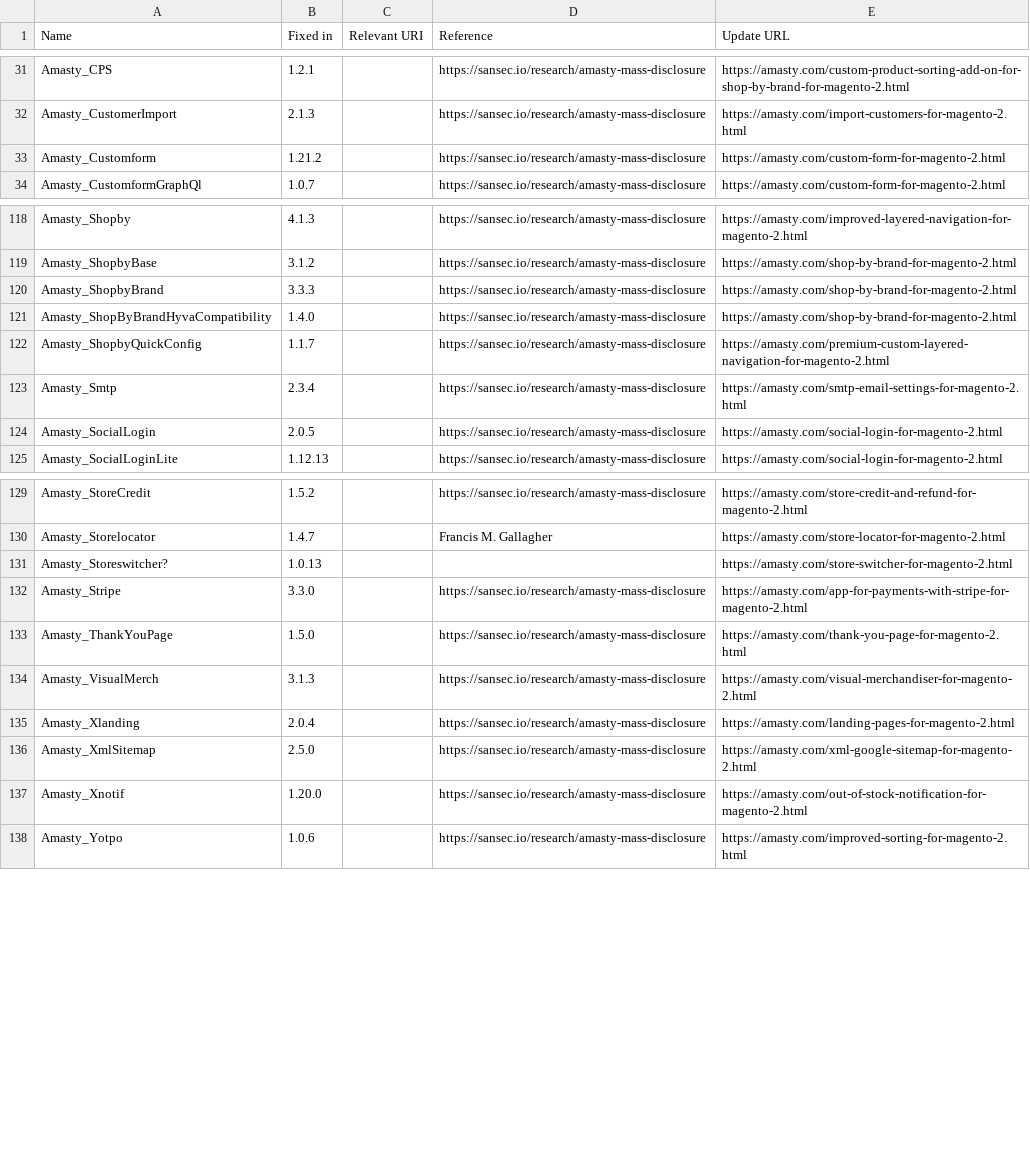
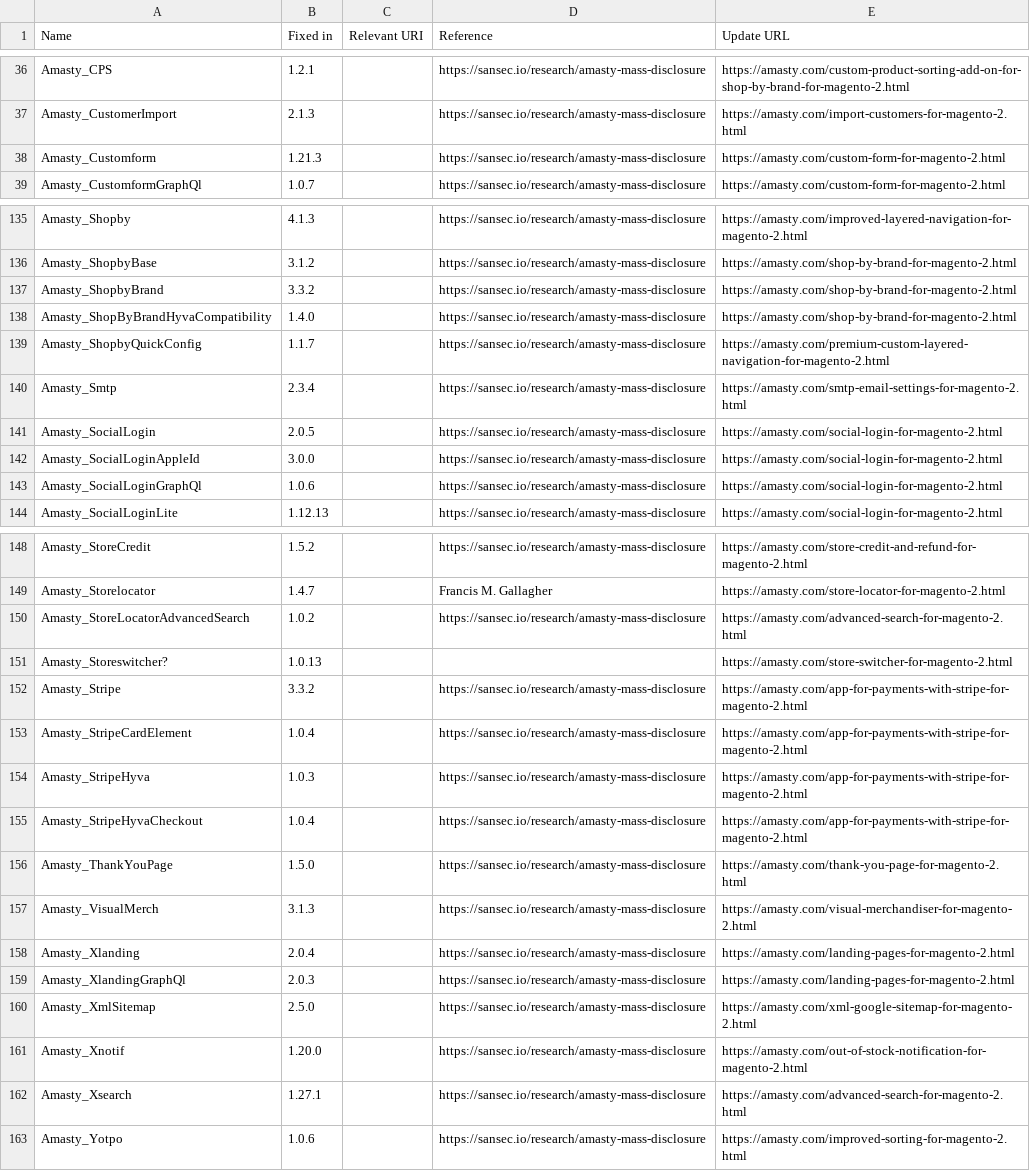
Before and after one commit to sansecio/magevulndb, a CSV file: magento2-vulnerable-extensions.csv, drawn as a sheet; only a part is shown, gaps mark what is left out; the diff covers the shown part only.

Commit message:
amasty batch

```diff
--- a/magento2-vulnerable-extensions.csv
+++ b/magento2-vulnerable-extensions.csv
@@ -32,3 +37,3 @@ Amasty_CPS,1.2.1,,https://sansec.io/research/amasty-mass-disclosure,https://amas
 Amasty_CustomerImport,2.1.3,,https://sansec.io/research/amasty-mass-disclosure,https://amasty.com/import-customers-for-magento-2.html
-Amasty_Customform,1.21.2,,https://sansec.io/research/amasty-mass-disclosure,https://amasty.com/custom-form-for-magento-2.html
+Amasty_Customform,1.21.3,,https://sansec.io/research/amasty-mass-disclosure,https://amasty.com/custom-form-for-magento-2.html
 Amasty_CustomformGraphQl,1.0.7,,https://sansec.io/research/amasty-mass-disclosure,https://amasty.com/custom-form-for-magento-2.html
@@ -119,3 +136,3 @@ Amasty_Shopby,4.1.3,,https://sansec.io/research/amasty-mass-disclosure,https://a
 Amasty_ShopbyBase,3.1.2,,https://sansec.io/research/amasty-mass-disclosure,https://amasty.com/shop-by-brand-for-magento-2.html
-Amasty_ShopbyBrand,3.3.3,,https://sansec.io/research/amasty-mass-disclosure,https://amasty.com/shop-by-brand-for-magento-2.html
+Amasty_ShopbyBrand,3.3.2,,https://sansec.io/research/amasty-mass-disclosure,https://amasty.com/shop-by-brand-for-magento-2.html
 Amasty_ShopByBrandHyvaCompatibility,1.4.0,,https://sansec.io/research/amasty-mass-disclosure,https://amasty.com/shop-by-brand-for-magento-2.html
@@ -124,2 +141,4 @@ Amasty_Smtp,2.3.4,,https://sansec.io/research/amasty-mass-disclosure,https://ama
 Amasty_SocialLogin,2.0.5,,https://sansec.io/research/amasty-mass-disclosure,https://amasty.com/social-login-for-magento-2.html
+Amasty_SocialLoginAppleId,3.0.0,,https://sansec.io/research/amasty-mass-disclosure,https://amasty.com/social-login-for-magento-2.html
+Amasty_SocialLoginGraphQl,1.0.6,,https://sansec.io/research/amasty-mass-disclosure,https://amasty.com/social-login-for-magento-2.html
 Amasty_SocialLoginLite,1.12.13,,https://sansec.io/research/amasty-mass-disclosure,https://amasty.com/social-login-for-magento-2.html
@@ -130,4 +149,8 @@ Amasty_StoreCredit,1.5.2,,https://sansec.io/research/amasty-mass-disclosure,http
 Amasty_Storelocator,1.4.7,,Francis M. Gallagher,https://amasty.com/store-locator-for-magento-2.html
+Amasty_StoreLocatorAdvancedSearch,1.0.2,,https://sansec.io/research/amasty-mass-disclosure,https://amasty.com/advanced-search-for-magento-2.html
 Amasty_Storeswitcher?,1.0.13,,,https://amasty.com/store-switcher-for-magento-2.html
-Amasty_Stripe,3.3.0,,https://sansec.io/research/amasty-mass-disclosure,https://amasty.com/app-for-payments-with-stripe-for-magento-2.html
+Amasty_Stripe,3.3.2,,https://sansec.io/research/amasty-mass-disclosure,https://amasty.com/app-for-payments-with-stripe-for-magento-2.html
+Amasty_StripeCardElement,1.0.4,,https://sansec.io/research/amasty-mass-disclosure,https://amasty.com/app-for-payments-with-stripe-for-magento-2.html
+Amasty_StripeHyva,1.0.3,,https://sansec.io/research/amasty-mass-disclosure,https://amasty.com/app-for-payments-with-stripe-for-magento-2.html
+Amasty_StripeHyvaCheckout,1.0.4,,https://sansec.io/research/amasty-mass-disclosure,https://amasty.com/app-for-payments-with-stripe-for-magento-2.html
 Amasty_ThankYouPage,1.5.0,,https://sansec.io/research/amasty-mass-disclosure,https://amasty.com/thank-you-page-for-magento-2.html
@@ -135,4 +158,6 @@ Amasty_VisualMerch,3.1.3,,https://sansec.io/research/amasty-mass-disclosure,http
 Amasty_Xlanding,2.0.4,,https://sansec.io/research/amasty-mass-disclosure,https://amasty.com/landing-pages-for-magento-2.html
+Amasty_XlandingGraphQl,2.0.3,,https://sansec.io/research/amasty-mass-disclosure,https://amasty.com/landing-pages-for-magento-2.html
 Amasty_XmlSitemap,2.5.0,,https://sansec.io/research/amasty-mass-disclosure,https://amasty.com/xml-google-sitemap-for-magento-2.html
 Amasty_Xnotif,1.20.0,,https://sansec.io/research/amasty-mass-disclosure,https://amasty.com/out-of-stock-notification-for-magento-2.html
+Amasty_Xsearch,1.27.1,,https://sansec.io/research/amasty-mass-disclosure,https://amasty.com/advanced-search-for-magento-2.html
 Amasty_Yotpo,1.0.6,,https://sansec.io/research/amasty-mass-disclosure,https://amasty.com/improved-sorting-for-magento-2.html
```
Also changed, not shown: 17 added rows and 15 edited cells elsewhere in this file.
